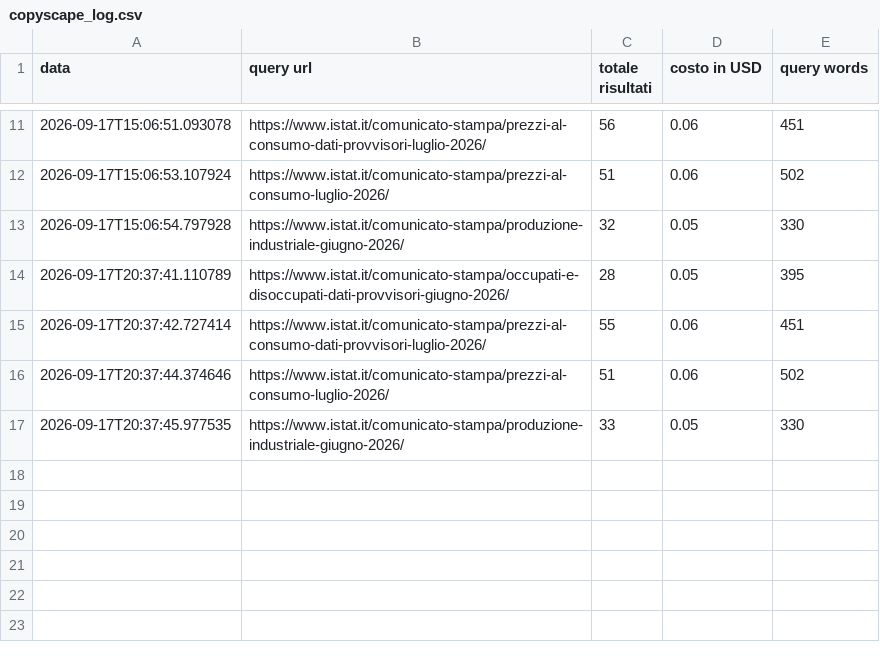
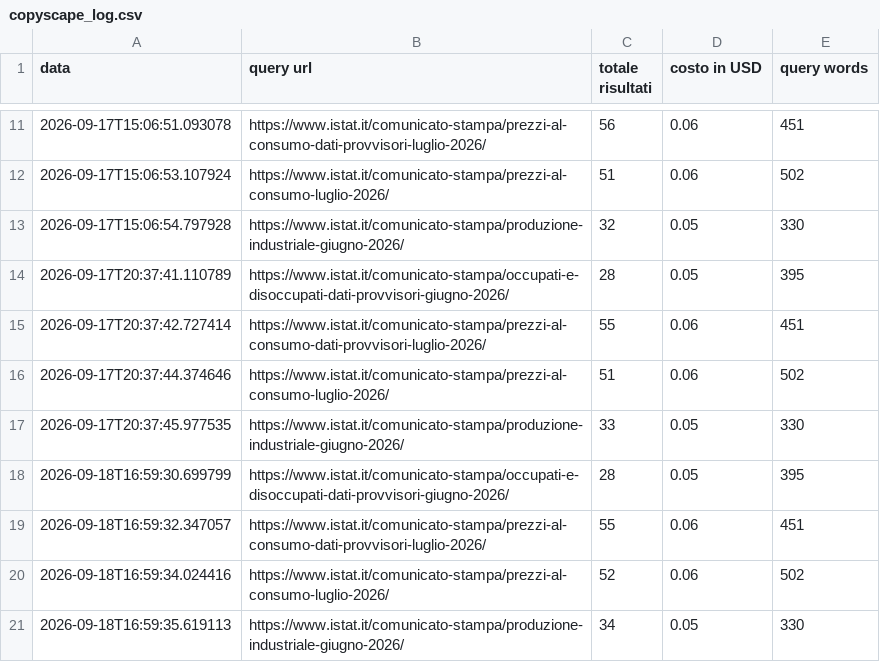
Before and after one commit to patrunomeister/IstatPressReleases, a CSV file: copyscape_log.csv, drawn as a sheet; only a part is shown, gaps mark what is left out.

```diff
--- a/copyscape_log.csv
+++ b/copyscape_log.csv
@@ -17 +17,5 @@ data,query url,totale risultati,costo in USD,query words
 2026-09-17T20:37:45.977535,https://www.istat.it/comunicato-stampa/produzione-industriale-giugno-2026/,33,0.05,330
+2026-09-18T16:59:30.699799,https://www.istat.it/comunicato-stampa/occupati-e-disoccupati-dati-provvisori-giugno-2026/,28,0.05,395
+2026-09-18T16:59:32.347057,https://www.istat.it/comunicato-stampa/prezzi-al-consumo-dati-provvisori-luglio-2026/,55,0.06,451
+2026-09-18T16:59:34.024416,https://www.istat.it/comunicato-stampa/prezzi-al-consumo-luglio-2026/,52,0.06,502
+2026-09-18T16:59:35.619113,https://www.istat.it/comunicato-stampa/produzione-industriale-giugno-2026/,34,0.05,330
```
Also changed, not shown: 5 other files.
